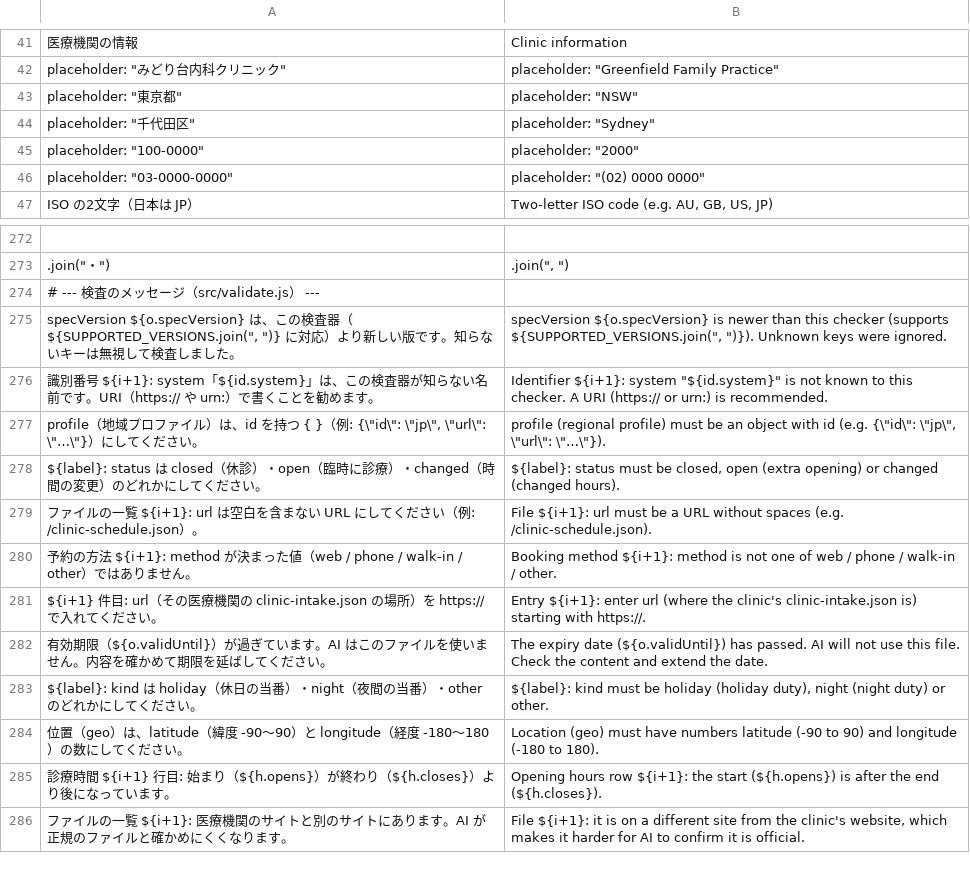
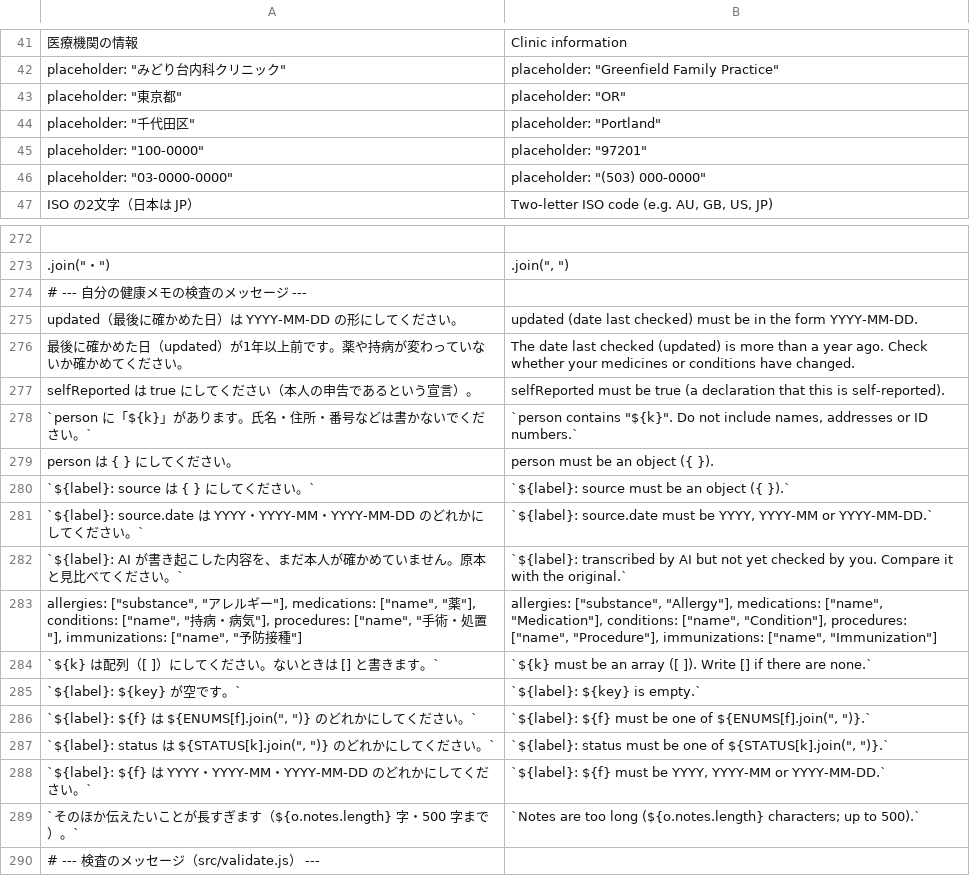
Before and after one commit to open-intake/open-intake, a TSV file: src/i18n/en.tsv, drawn as a sheet; only a part is shown, gaps mark what is left out; the shorter side is filled out with more unchanged rows; the diff names each change by its address in the sheet, - before the commit and + after, or states it on an @@ line.

```diff
--- a/src/i18n/en.tsv
+++ b/src/i18n/en.tsv
-B43: placeholder: "NSW"
+B43: placeholder: "OR"
-B44: placeholder: "Sydney"
+B44: placeholder: "Portland"
-B45: placeholder: "2000"
+B45: placeholder: "97201"
-B46: placeholder: "(02) 0000 0000"
+B46: placeholder: "(503) 000-0000"
+row 274: # --- 自分の健康メモの検査のメッセージ ---
+row 275: updated（最後に確かめた日）は YYYY-MM-DD の形にしてください。 | updated (date last checked) must be in the form YYYY-MM-DD.
+row 276: 最後に確かめた日（updated）が1年以上前です。薬や持病が変わっていないか確かめてください。 | The date last checked (updated) is more than a year ago. Check whether your medicines or conditions have changed.
+row 277: selfReported は true にしてください（本人の申告であるという宣言）。 | selfReported must be true (a declaration that this is self-reported).
+row 278: `person に「${k}」があります。氏名・住所・番号などは書かないでください。` | `person contains "${k}". Do not include names, addresses or ID numbers.`
+row 279: person は { } にしてください。 | person must be an object ({ }).
+row 280: `${label}: source は { } にしてください。` | `${label}: source must be an object ({ }).`
+row 281: `${label}: source.date は YYYY・YYYY-MM・YYYY-MM-DD のどれかにしてください。` | `${label}: source.date must be YYYY, YYYY-MM or YYYY-MM-DD.`
+row 282: `${label}: AI が書き起こした内容を、まだ本人が確かめていません。原本と見比べてください。` | `${label}: transcribed by AI but not yet checked by you. Compare it with the original.`
+row 283: allergies: ["substance", "アレルギー"], medications: ["name", "薬"], conditions: ["name", "持病・病気"], procedures: ["name", "手術・処置"], immunizations: ["name", "予防接種"] | allergies: ["substance", "Allergy"], medications: ["name", "Medication"], conditions: ["name", "Condition"], procedures: ["name", "Procedure"], immunizations: ["name", "Immunization"]
+row 284: `${k} は配列（[ ]）にしてください。ないときは [] と書きます。` | `${k} must be an array ([ ]). Write [] if there are none.`
+row 285: `${label}: ${key} が空です。` | `${label}: ${key} is empty.`
+row 286: `${label}: ${f} は ${ENUMS[f].join(", ")} のどれかにしてください。` | `${label}: ${f} must be one of ${ENUMS[f].join(", ")}.`
+row 287: `${label}: status は ${STATUS[k].join(", ")} のどれかにしてください。` | `${label}: status must be one of ${STATUS[k].join(", ")}.`
+row 288: `${label}: ${f} は YYYY・YYYY-MM・YYYY-MM-DD のどれかにしてください。` | `${label}: ${f} must be YYYY, YYYY-MM or YYYY-MM-DD.`
+row 289: `そのほか伝えたいことが長すぎます（${o.notes.length} 字・500 字まで）。` | `Notes are too long (${o.notes.length} characters; up to 500).`
```
Also changed, not shown: 35 other files.
